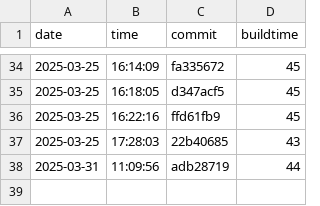
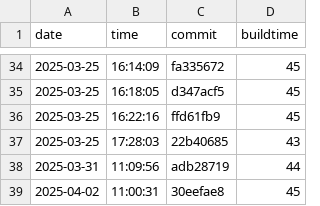
Before and after one commit to useocl/use, a CSV file: docs/build-times.csv, drawn as a sheet; only a part is shown, gaps mark what is left out.

```diff
--- a/docs/build-times.csv
+++ b/docs/build-times.csv
@@ -38 +38,2 @@ date,time,commit,buildtime
 2025-03-31,11:09:56,adb28719,44
+2025-04-02,11:00:31,30eefae8,45
```
Also changed, not shown: docs/cycles-tests.csv, docs/layer-violations.csv.
